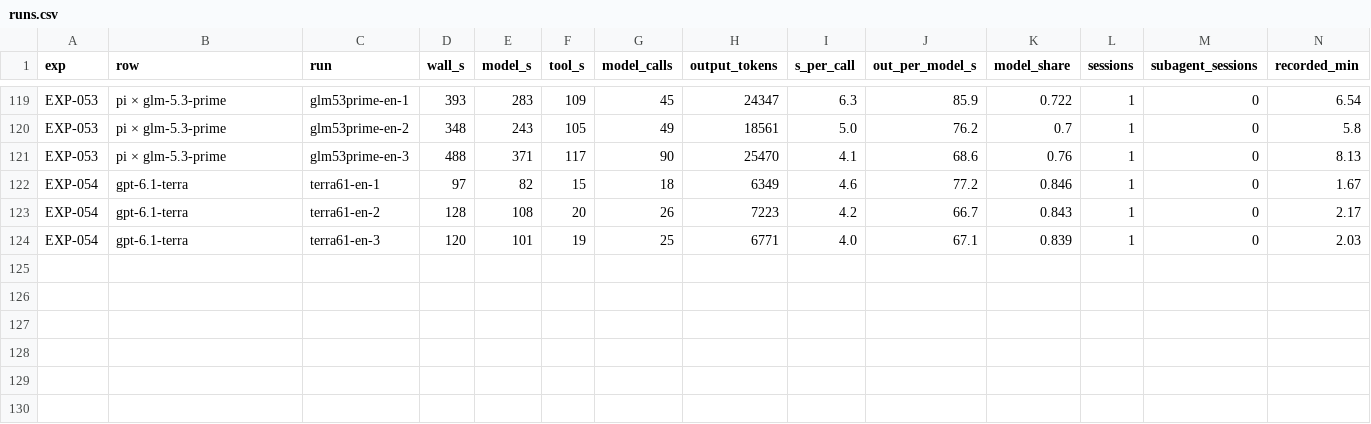
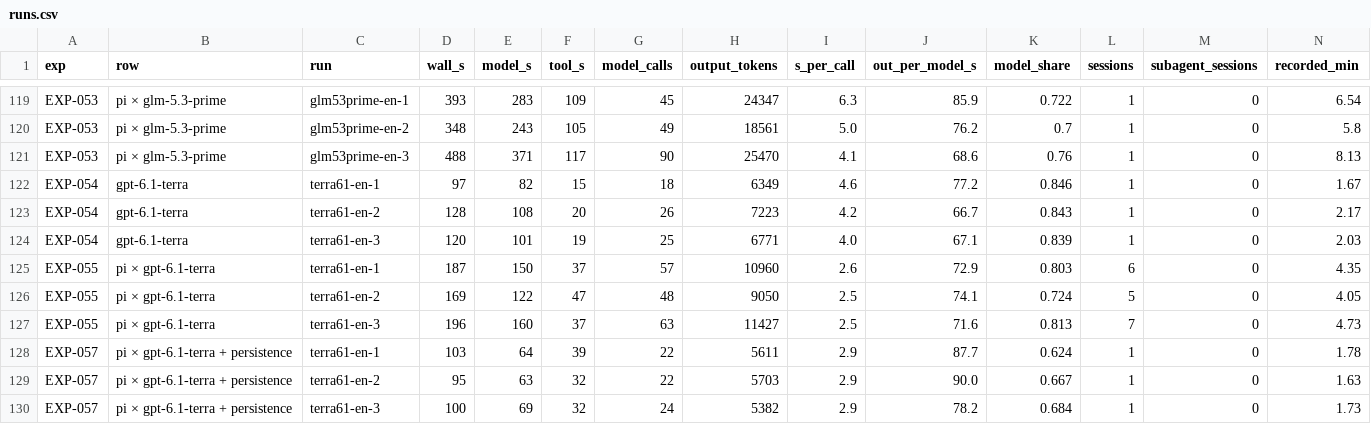
Before and after one commit to roboco-io/coding-agent-benchmark, a CSV file: analysis/latency/runs.csv, drawn as a sheet; only a part is shown, gaps mark what is left out; rows hold the shown columns only; the diff names each change by its address in the sheet, - before the commit and + after, or states it on an @@ line.

```diff
--- a/analysis/latency/runs.csv
+++ b/analysis/latency/runs.csv
+row 125: EXP-055 | pi × gpt-6.1-terra | terra61-en-1 | 187 | 150 | 37 | 57 | 10960 | 2.6 | 72.9 | 0.803 | 6 | 0 | 4.35
+row 126: EXP-055 | pi × gpt-6.1-terra | terra61-en-2 | 169 | 122 | 47 | 48 | 9050 | 2.5 | 74.1 | 0.724 | 5 | 0 | 4.05
+row 127: EXP-055 | pi × gpt-6.1-terra | terra61-en-3 | 196 | 160 | 37 | 63 | 11427 | 2.5 | 71.6 | 0.813 | 7 | 0 | 4.73
+row 128: EXP-057 | pi × gpt-6.1-terra + persistence | terra61-en-1 | 103 | 64 | 39 | 22 | 5611 | 2.9 | 87.7 | 0.624 | 1 | 0 | 1.78
+row 129: EXP-057 | pi × gpt-6.1-terra + persistence | terra61-en-2 | 95 | 63 | 32 | 22 | 5703 | 2.9 | 90.0 | 0.667 | 1 | 0 | 1.63
+row 130: EXP-057 | pi × gpt-6.1-terra + persistence | terra61-en-3 | 100 | 69 | 32 | 24 | 5382 | 2.9 | 78.2 | 0.684 | 1 | 0 | 1.73
```
Also changed, not shown: 2 other files.
